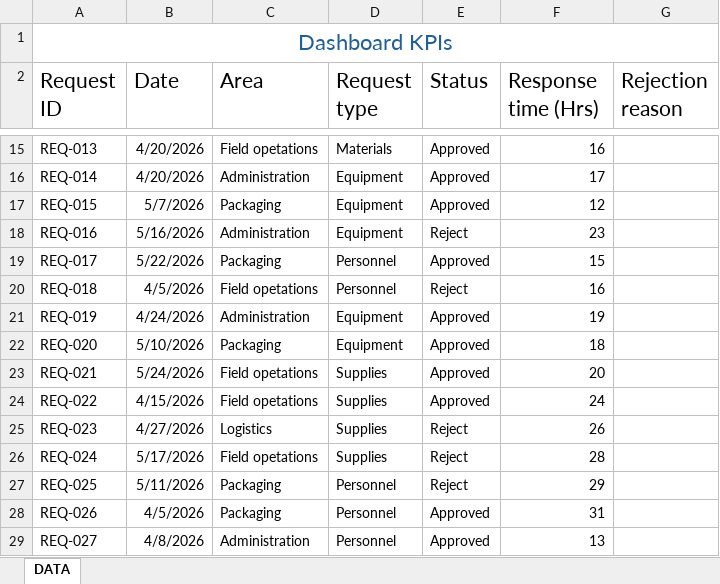
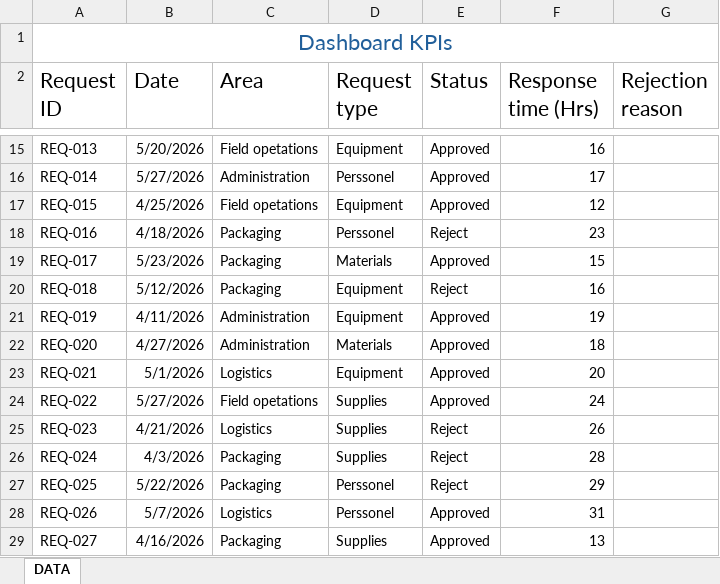
Before and after one commit to Job-Pulache/Field-Requirement-management, an Excel workbook: Dashboard/DashboardKPIs.xlsx, sheet DATA, drawn as a sheet; only a part is shown, gaps mark what is left out; values as stored, in another font and other column widths than the file's, no borders; the diff covers the shown part only; the diff names each change by its address in the sheet, - before the commit and + after, or states it on an @@ line.

Commit message:
complete field request type with excel formula

```diff
--- a/Dashboard/DashboardKPIs.xlsx (sheet DATA)
+++ b/Dashboard/DashboardKPIs.xlsx (sheet DATA)
-B15 (Date): 4/20/2026
+B15 (Date): 5/20/2026
-D15 (Request type): Materials
+D15 (Request type): Equipment
-B16 (Date): 4/20/2026
+B16 (Date): 5/27/2026
-D16 (Request type): Equipment
+D16 (Request type): Perssonel
-B17 (Date): 5/7/2026
+B17 (Date): 4/25/2026
-C17 (Area): Packaging
+C17 (Area): Field opetations
-B18 (Date): 5/16/2026
+B18 (Date): 4/18/2026
-C18 (Area): Administration
+C18 (Area): Packaging
-D18 (Request type): Equipment
+D18 (Request type): Perssonel
-B19 (Date): 5/22/2026
+B19 (Date): 5/23/2026
-D19 (Request type): Personnel
+D19 (Request type): Materials
-B20 (Date): 4/5/2026
+B20 (Date): 5/12/2026
-C20 (Area): Field opetations
+C20 (Area): Packaging
-D20 (Request type): Personnel
+D20 (Request type): Equipment
-B21 (Date): 4/24/2026
+B21 (Date): 4/11/2026
-B22 (Date): 5/10/2026
+B22 (Date): 4/27/2026
-C22 (Area): Packaging
+C22 (Area): Administration
-D22 (Request type): Equipment
+D22 (Request type): Materials
-B23 (Date): 5/24/2026
+B23 (Date): 5/1/2026
-C23 (Area): Field opetations
+C23 (Area): Logistics
-D23 (Request type): Supplies
+D23 (Request type): Equipment
-B24 (Date): 4/15/2026
+B24 (Date): 5/27/2026
-B25 (Date): 4/27/2026
+B25 (Date): 4/21/2026
-B26 (Date): 5/17/2026
+B26 (Date): 4/3/2026
-C26 (Area): Field opetations
+C26 (Area): Packaging
-B27 (Date): 5/11/2026
+B27 (Date): 5/22/2026
-D27:D28 (Request type): Personnel
+D27:D28 (Request type): Perssonel
-B28 (Date): 4/5/2026
+B28 (Date): 5/7/2026
-C28 (Area): Packaging
+C28 (Area): Logistics
-B29 (Date): 4/8/2026
+B29 (Date): 4/16/2026
-C29 (Area): Administration
+C29 (Area): Packaging
-D29 (Request type): Personnel
+D29 (Request type): Supplies
```
Also changed, not shown: 42 edited cells elsewhere in this sheet, formulas that keep their value.
